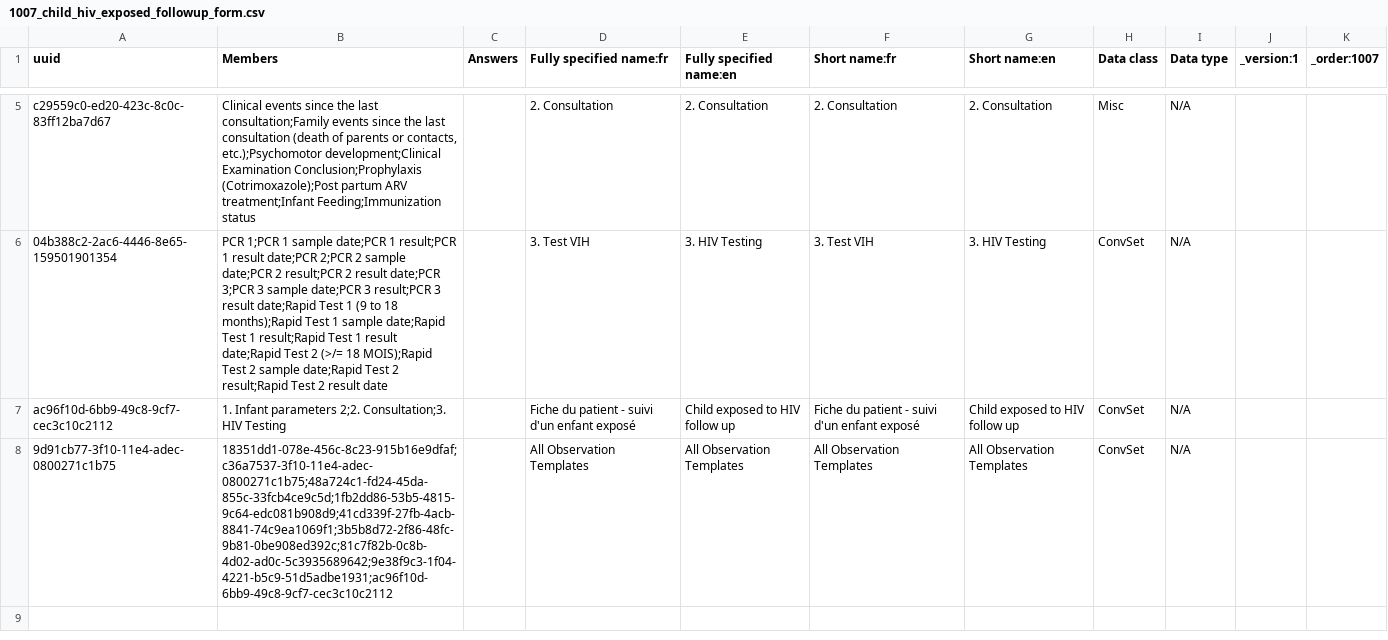
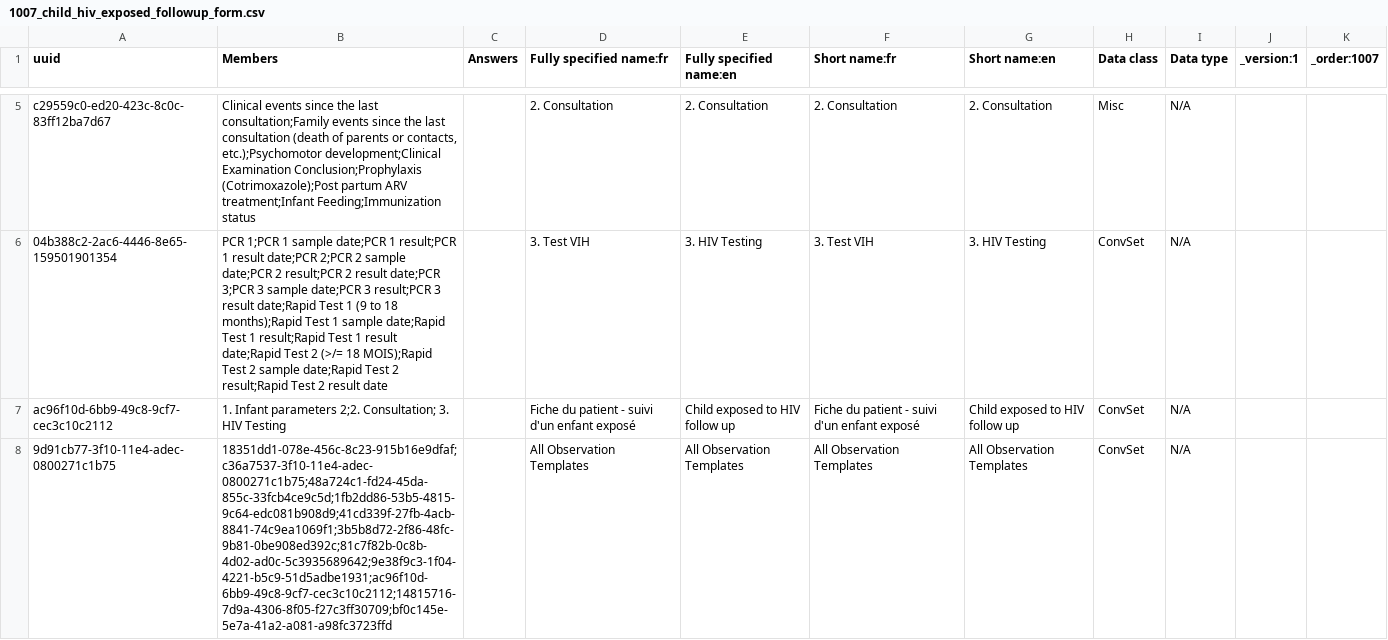
Before and after one commit to jembi/cameroon-bahmni-metadata, a CSV file: configuration/concepts/1007_child_hiv_exposed_followup_form.csv, drawn as a sheet; only a part is shown, gaps mark what is left out.

Commit message:
COM-312 Add ANC forms

```diff
--- a/configuration/concepts/1007_child_hiv_exposed_followup_form.csv
+++ b/configuration/concepts/1007_child_hiv_exposed_followup_form.csv
@@ -6,3 +6,3 @@ c29559c0-ed20-423c-8c0c-83ff12ba7d67,"Clinical events since the last consultatio
 04b388c2-2ac6-4446-8e65-159501901354,PCR 1;PCR 1 sample date;PCR 1 result;PCR 1 result date;PCR 2;PCR 2 sample date;PCR 2 result;PCR 2 result date;PCR 3;PCR 3 sample date;PCR 3 result;PCR 3 result date;Rapid Test 1 (9 to 18 months);Rapid Test 1 sample date;Rapid Test 1 result;Rapid Test 1 result date;Rapid Test 2 (>/= 18 MOIS);Rapid Test 2 sample date;Rapid Test 2 result;Rapid Test 2 result date,,3. Test VIH,3. HIV Testing,3. Test VIH,3. HIV Testing,ConvSet,N/A,,
-ac96f10d-6bb9-49c8-9cf7-cec3c10c2112,1. Infant parameters 2;2. Consultation;3. HIV Testing,,Fiche du patient - suivi d'un enfant exposé,Child exposed to HIV follow up,Fiche du patient - suivi d'un enfant exposé,Child exposed to HIV follow up,ConvSet,N/A,,
-9d91cb77-3f10-11e4-adec-0800271c1b75,18351dd1-078e-456c-8c23-915b16e9dfaf;c36a7537-3f10-11e4-adec-0800271c1b75;48a724c1-fd24-45da-855c-33fcb4ce9c5d;1fb2dd86-53b5-4815-9c64-edc081b908d9;41cd339f-27fb-4acb-8841-74c9ea1069f1;3b5b8d72-2f86-48fc-9b81-0be908ed392c;81c7f82b-0c8b-4d02-ad0c-5c3935689642;9e38f9c3-1f04-4221-b5c9-51d5adbe1931;ac96f10d-6bb9-49c8-9cf7-cec3c10c2112,,All Observation Templates,All Observation Templates,All Observation Templates,All Observation Templates,ConvSet,N/A,,
+ac96f10d-6bb9-49c8-9cf7-cec3c10c2112,1. Infant parameters 2;2. Consultation; 3. HIV Testing,,Fiche du patient - suivi d'un enfant exposé,Child exposed to HIV follow up,Fiche du patient - suivi d'un enfant exposé,Child exposed to HIV follow up,ConvSet,N/A,,
+9d91cb77-3f10-11e4-adec-0800271c1b75,18351dd1-078e-456c-8c23-915b16e9dfaf;c36a7537-3f10-11e4-adec-0800271c1b75;48a724c1-fd24-45da-855c-33fcb4ce9c5d;1fb2dd86-53b5-4815-9c64-edc081b908d9;41cd339f-27fb-4acb-8841-74c9ea1069f1;3b5b8d72-2f86-48fc-9b81-0be908ed392c;81c7f82b-0c8b-4d02-ad0c-5c3935689642;9e38f9c3-1f04-4221-b5c9-51d5adbe1931;ac96f10d-6bb9-49c8-9cf7-cec3c10c2112;14815716-7d9a-4306-8f05-f27c3ff30709;bf0c145e-5e7a-41a2-a081-a98fc3723ffd,,All Observation Templates,All Observation Templates,All Observation Templates,All Observation Templates,ConvSet,N/A,,
```
Also changed, not shown: 2 other files.
